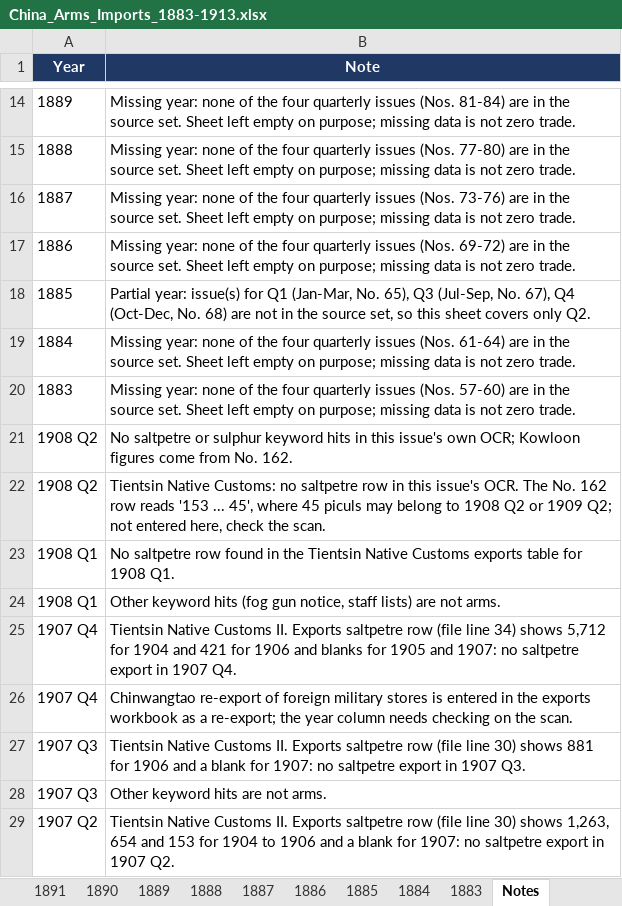
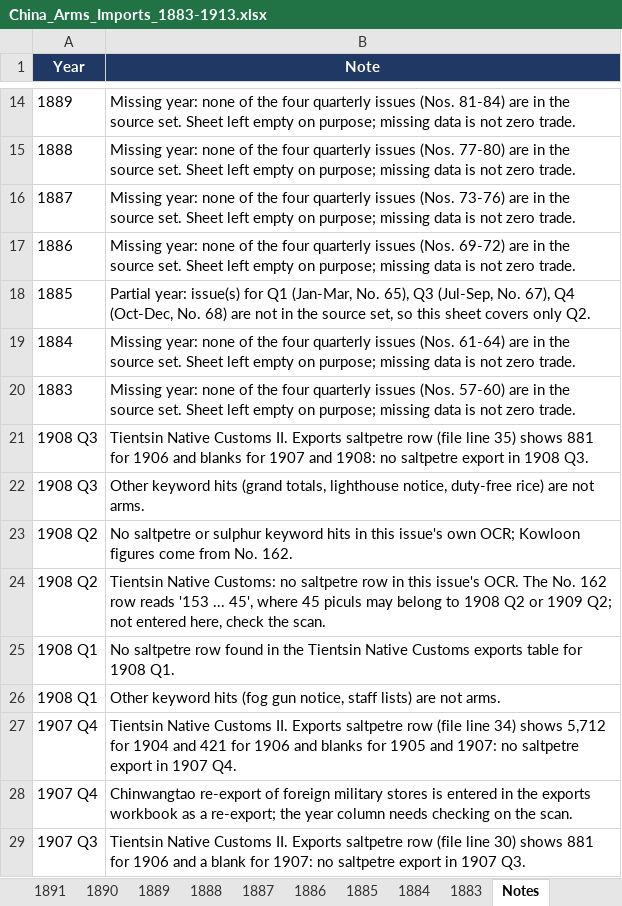
Before and after one commit to hinsonyuen/PATH-Hinson-Work-, an Excel workbook: china/workbooks/China_Arms_Imports_1883-1913.xlsx, sheet Notes, drawn as a sheet; only a part is shown, gaps mark what is left out; the shorter side is filled out with more unchanged rows; values as stored, in another font and other column widths than the file's, no borders; the diff names each change by its address in the sheet, - before the commit and + after, or states it on an @@ line.

```diff
--- a/china/workbooks/China_Arms_Imports_1883-1913.xlsx (sheet Notes)
+++ b/china/workbooks/China_Arms_Imports_1883-1913.xlsx (sheet Notes)
+row 21: 1908 Q3 | Tientsin Native Customs II. Exports saltpetre row (file line 35) shows 881 for 1906 and blanks for 1907 and 1908: no saltpetre export in 1908 Q3.
+row 22: 1908 Q3 | Other keyword hits (grand totals, lighthouse notice, duty-free rice) are not arms.
```
Also changed, not shown: sheet 1908, sheet Coverage, china/workbooks/China_Arms_Exports_1883-1913.xlsx, 2 other files.
